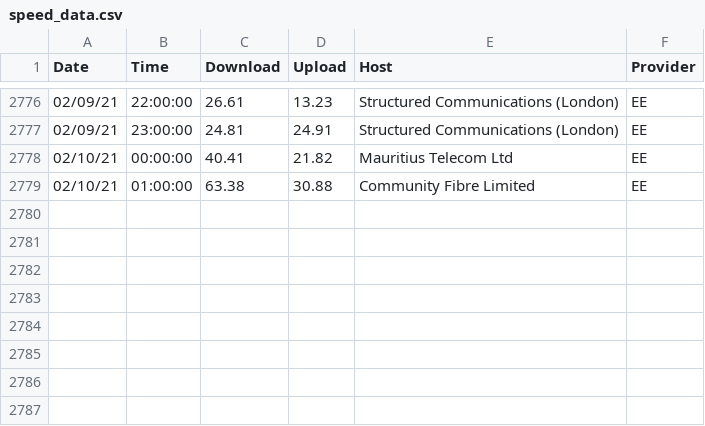
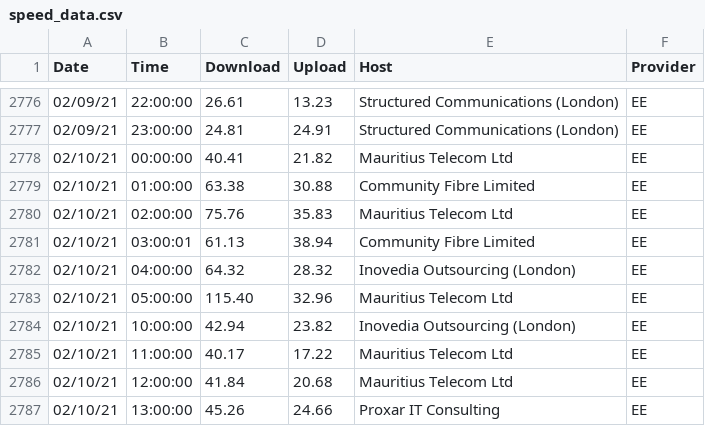
Before and after one commit to paulologeh/isp-speed, a CSV file: speed_data.csv, drawn as a sheet; only a part is shown, gaps mark what is left out; the diff names each change by its address in the sheet, - before the commit and + after, or states it on an @@ line.

```diff
--- a/speed_data.csv
+++ b/speed_data.csv
+row 2780: 02/10/21 | 02:00:00 | 75.76 | 35.83 | Mauritius Telecom Ltd | EE
+row 2781: 02/10/21 | 03:00:01 | 61.13 | 38.94 | Community Fibre Limited | EE
+row 2782: 02/10/21 | 04:00:00 | 64.32 | 28.32 | Inovedia Outsourcing (London) | EE
+row 2783: 02/10/21 | 05:00:00 | 115.40 | 32.96 | Mauritius Telecom Ltd | EE
+row 2784: 02/10/21 | 10:00:00 | 42.94 | 23.82 | Inovedia Outsourcing (London) | EE
+row 2785: 02/10/21 | 11:00:00 | 40.17 | 17.22 | Mauritius Telecom Ltd | EE
+row 2786: 02/10/21 | 12:00:00 | 41.84 | 20.68 | Mauritius Telecom Ltd | EE
+row 2787: 02/10/21 | 13:00:00 | 45.26 | 24.66 | Proxar IT Consulting | EE
```
Also changed, not shown: 3 other files.
